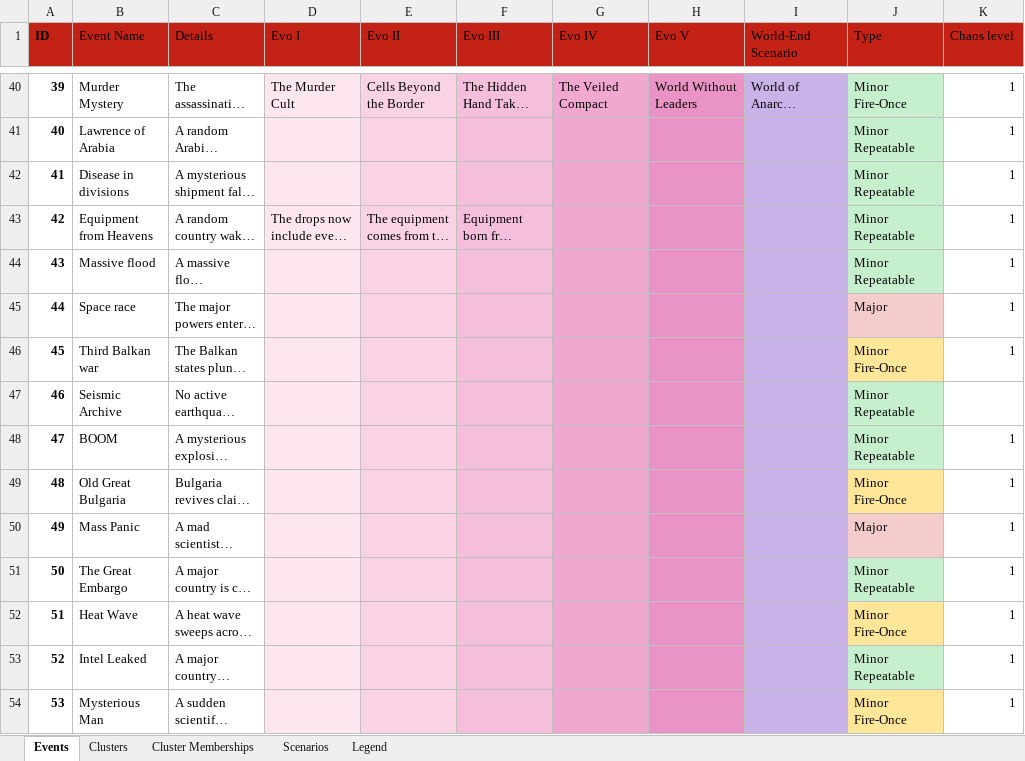
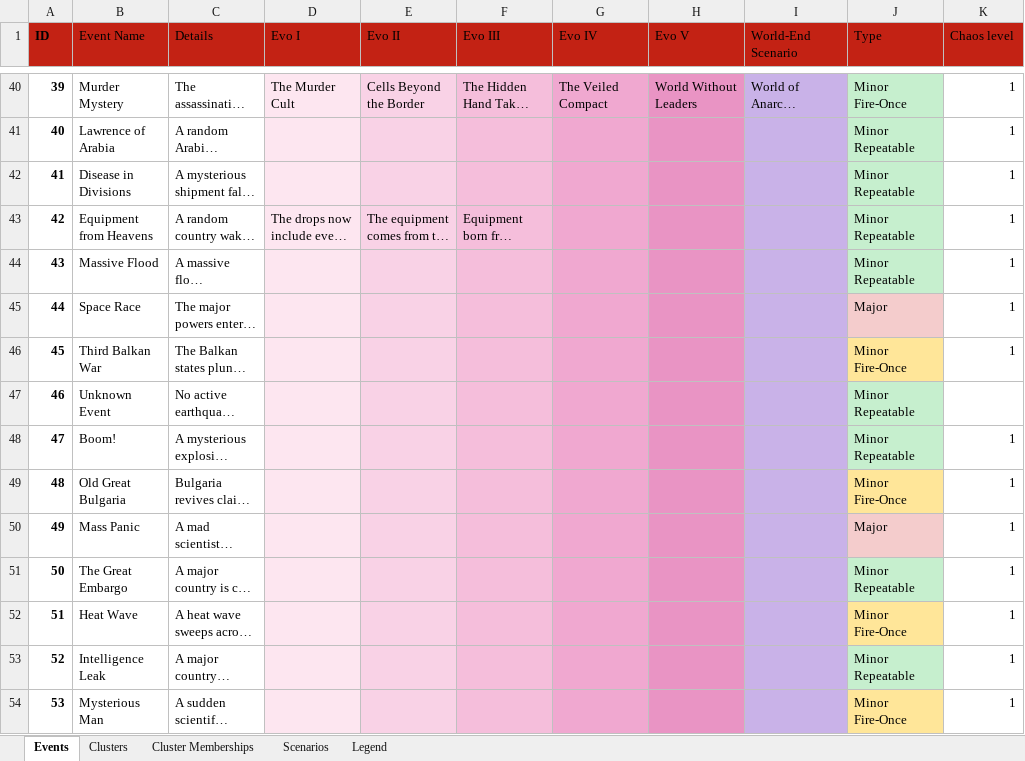
Before and after one commit to klimPaskov/Chaos-Redux, an Excel workbook: docs/spreadsheets/chaos_redux_events_catalog.xlsx, sheet Events, drawn as a sheet; only a part is shown, gaps mark what is left out; long unchanged cells end in …; values as stored, in another font and other column widths than the file's, no borders; conditional formats and table styles not drawn; the diff covers the shown part only; the diff names each change by its address in the sheet, - before the commit and + after, or states it on an @@ line.

Commit message:
Align the event catalog names with the localised event names and describe Events 22 and 54 as in game
32 Events-sheet names now equal the event registry names, including Events 22, 46, 84 and 85, and the matching Cluster Memberships display names follow. Event 22 Details uses the Concentration Camps Event Details text. Event 54 gets its own Event Details entry in game, and the sheet repeats it; CSV exports regenerated.

```diff
--- a/docs/spreadsheets/chaos_redux_events_catalog.xlsx (sheet Events)
+++ b/docs/spreadsheets/chaos_redux_events_catalog.xlsx (sheet Events)
-B42 (Event Name): Disease in divisions
+B42 (Event Name): Disease in Divisions
-B44 (Event Name): Massive flood
+B44 (Event Name): Massive Flood
-B45 (Event Name): Space race
+B45 (Event Name): Space Race
-B46 (Event Name): Third Balkan war
+B46 (Event Name): Third Balkan War
-B47 (Event Name): Seismic Archive
+B47 (Event Name): Unknown Event
-B48 (Event Name): BOOM
+B48 (Event Name): Boom!
-B53 (Event Name): Intel Leaked
+B53 (Event Name): Intelligence Leak
```
Also changed, not shown: 27 edited cells elsewhere in this sheet, sheet Cluster Memberships, 3 other files.
